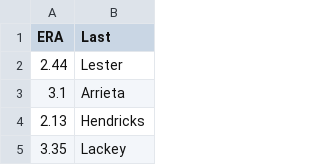
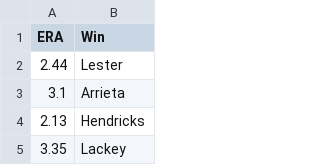
Before and after one commit to blakeshurtz/Bayesian-Baseball, a CSV file: Cubs/Pitching/pitching.csv, drawn as a sheet; only a part is shown.

Commit message:
pitcher name

```diff
--- a/Cubs/Pitching/pitching.csv
+++ b/Cubs/Pitching/pitching.csv
@@ -1,2 +1,2 @@
-ERA,Last
+ERA,Win
 2.44,Lester
```
